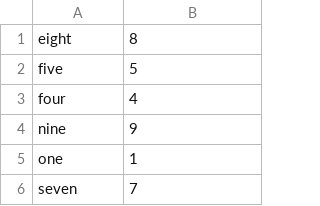
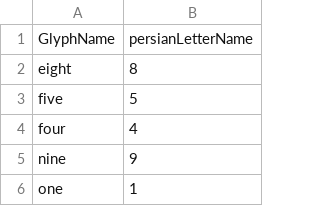
Before and after one commit to amirmgh1375/iranian-license-plate-recognition, a CSV file: Dataset/Fonts/roya_bold_namesMap.csv, drawn as a sheet; only a part is shown; the shorter side is filled out with more unchanged rows.

Commit message:
Update Readme for dataset directory

```diff
--- a/Dataset/Fonts/roya_bold_namesMap.csv
+++ b/Dataset/Fonts/roya_bold_namesMap.csv
@@ -1 +1,2 @@
+GlyphName,persianLetterName
 eight,8
```
Also changed, not shown: Dataset/Fonts/traffic_bold_namesMap.csv, 3 other files.
